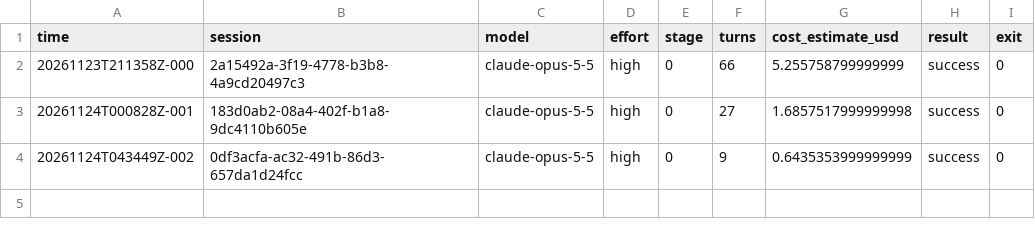
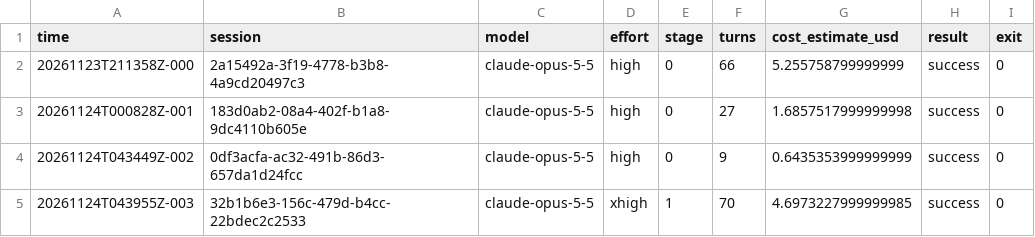
Before and after one commit to andrewheejay/act-weight-editing, a TSV file: logs/sessions.tsv, drawn as a sheet; the diff names each change by its address in the sheet, - before the commit and + after, or states it on an @@ line.

Commit message:
referee: session log

```diff
--- a/logs/sessions.tsv
+++ b/logs/sessions.tsv
+row 5: 20261124T043955Z-003 | 32b1b6e3-156c-479d-b4cc-22bdec2c2533 | claude-opus-5-5 | xhigh | 1 | 70 | 4.6973227999999985 | success | 0
```
